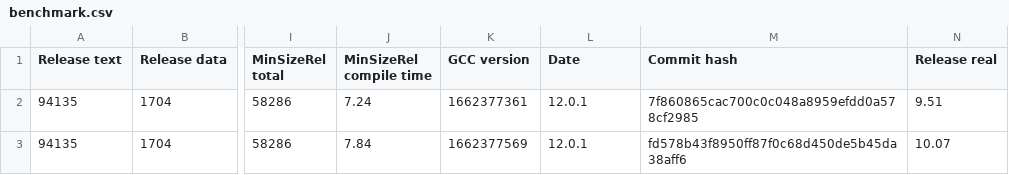
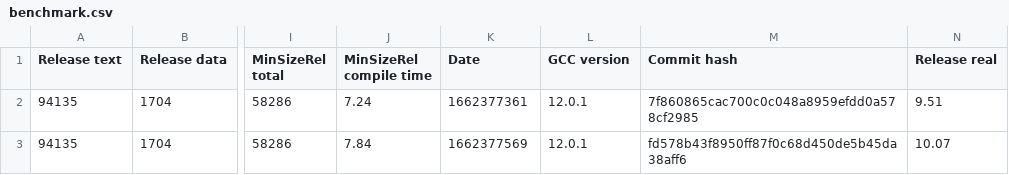
Before and after one commit to iwasz/oledgui, a CSV file: doc/benchmark.csv, drawn as a sheet; only a part is shown, gaps mark what is left out; the diff names each change by its address in the sheet, - before the commit and + after, or states it on an @@ line.

```diff
--- a/doc/benchmark.csv
+++ b/doc/benchmark.csv
-K1: GCC version
+K1: Date
-L1: Date
+L1: GCC version
```
Also changed, not shown: 1 other file.
